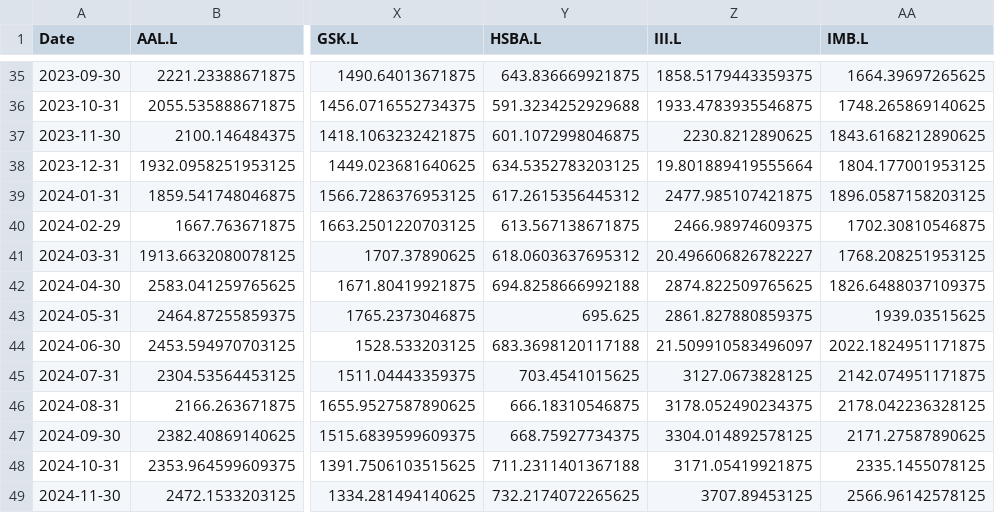
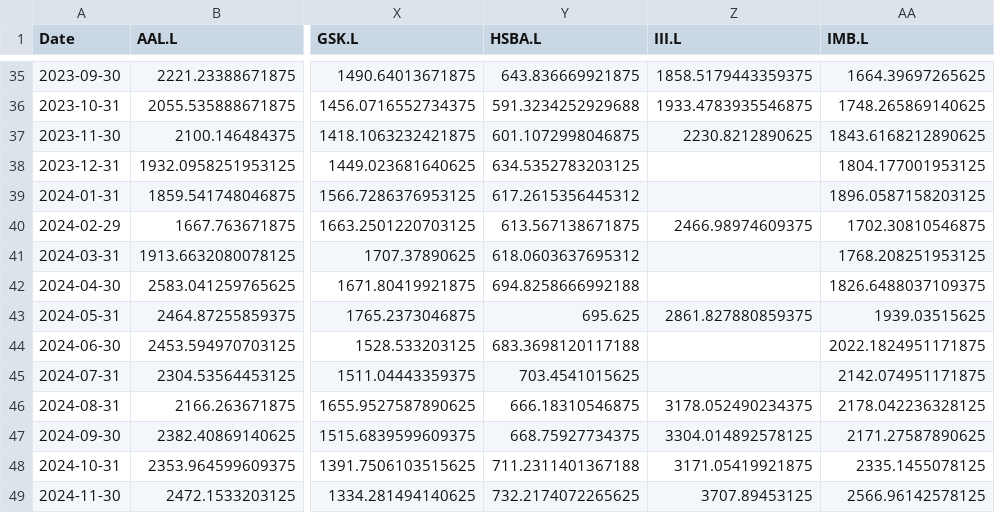
Before and after one commit to Throoni/CAPM_Analysis, a CSV file: data/raw/prices_stocks_UnitedKingdom.csv, drawn as a sheet; only a part is shown, gaps mark what is left out; the diff names each change by its address in the sheet, - before the commit and + after, or states it on an @@ line.

Commit message:
Complete assignment requirements: Add market-cap weighted betas, mean-variance optimization, value effects analysis, and portfolio recommendations
- Add market-cap weighted beta analysis (addresses assignment point 5)
- Implement mean-variance portfolio optimization with efficient frontier (addresses assignment point 11)
- Add value effects analysis using book-to-market ratios (addresses assignment point 12)
- Create portfolio recommendation with active management strategy (addresses assignment point 14)
- Enhance limitations and validity discussion (addresses assignment point 15)
- Update main CAPM analysis report with all new sections
- Fix extreme beta data issues (ATO.PA, III.L)
- Update audit system with improved validation
- All assignment requirements now 100% addressed

```diff
--- a/data/raw/prices_stocks_UnitedKingdom.csv
+++ b/data/raw/prices_stocks_UnitedKingdom.csv
-Z38 (III.L): 19.801889419555664
+Z38 (III.L): (empty)
-Z39 (III.L): 2477.985107421875
+Z39 (III.L): (empty)
-Z41 (III.L): 20.496606826782227
+Z41 (III.L): (empty)
-Z42 (III.L): 2874.822509765625
+Z42 (III.L): (empty)
-Z44 (III.L): 21.509910583496097
+Z44 (III.L): (empty)
-Z45 (III.L): 3127.0673828125
+Z45 (III.L): (empty)
```
Also changed, not shown: data/raw/prices_stocks_France.csv, 32 other files.
